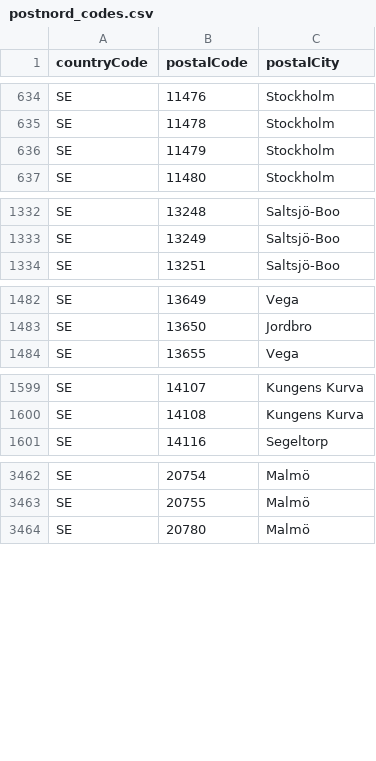
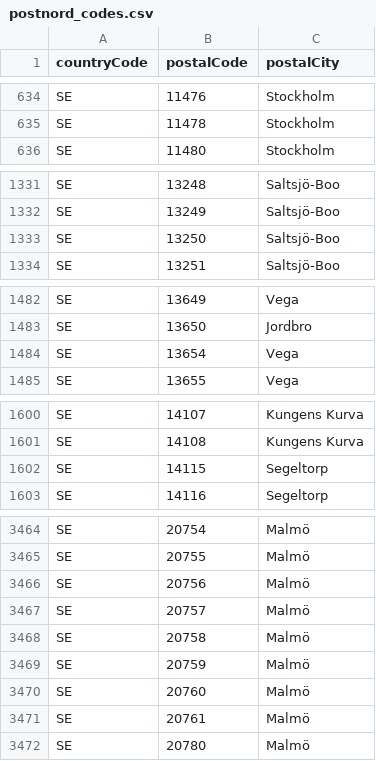
Before and after one commit to jwarlander/pOSMkod, a CSV file: data/postnord_codes.csv, drawn as a sheet; only a part is shown, gaps mark what is left out; the diff covers the shown part only.

```diff
--- a/data/postnord_codes.csv
+++ b/data/postnord_codes.csv
@@ -635,3 +635,2 @@ SE,11476,Stockholm
 SE,11478,Stockholm
-SE,11479,Stockholm
 SE,11480,Stockholm
@@ -1333,2 +1332,3 @@ SE,13248,Saltsjö-Boo
 SE,13249,Saltsjö-Boo
+SE,13250,Saltsjö-Boo
 SE,13251,Saltsjö-Boo
@@ -1483,2 +1483,3 @@ SE,13649,Vega
 SE,13650,Jordbro
+SE,13654,Vega
 SE,13655,Vega
@@ -1600,2 +1601,3 @@ SE,14107,Kungens Kurva
 SE,14108,Kungens Kurva
+SE,14115,Segeltorp
 SE,14116,Segeltorp
@@ -3463,2 +3465,8 @@ SE,20754,Malmö
 SE,20755,Malmö
+SE,20756,Malmö
+SE,20757,Malmö
+SE,20758,Malmö
+SE,20759,Malmö
+SE,20760,Malmö
+SE,20761,Malmö
 SE,20780,Malmö
```
Also changed, not shown: 2 added rows and 1 removed row elsewhere in this file.
